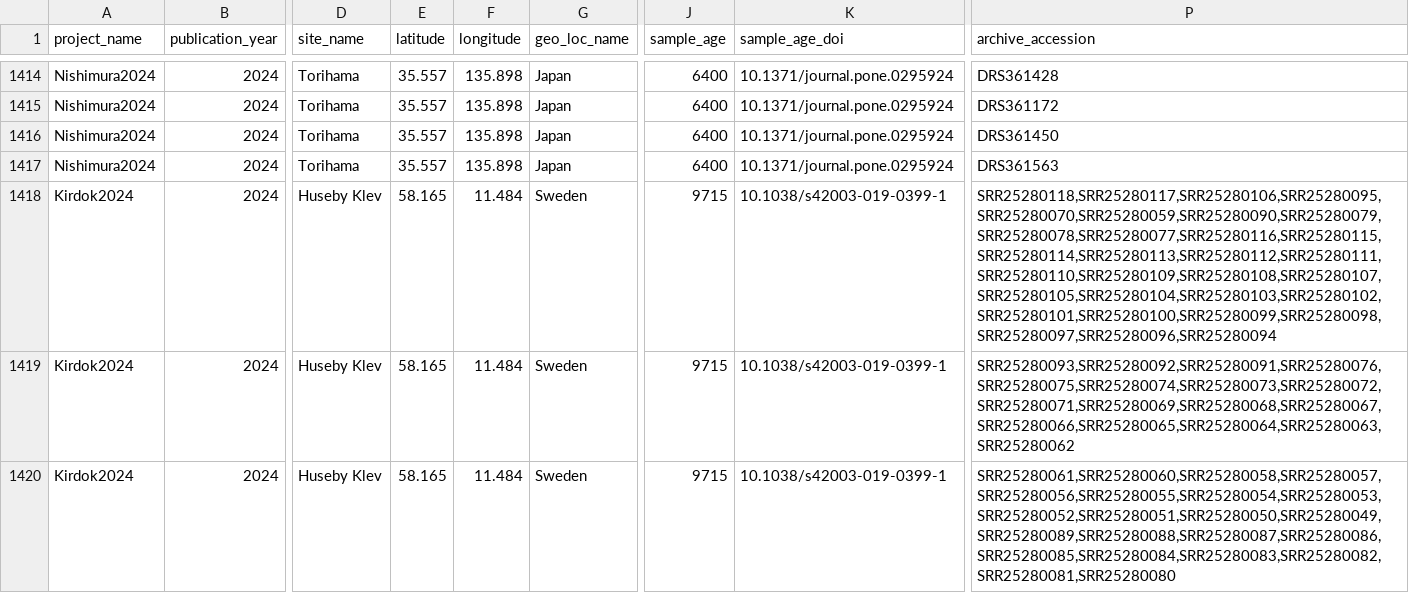
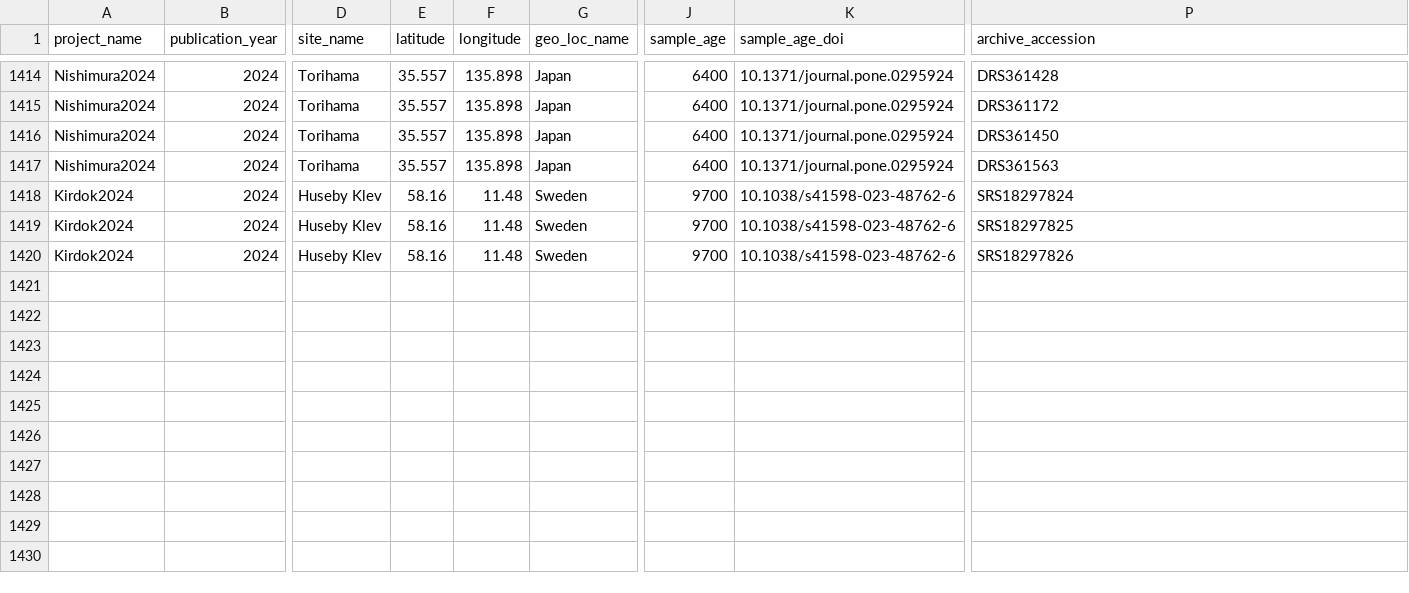
Before and after one commit to SPAAM-community/AncientMetagenomeDir, a TSV file: ancientmetagenome-hostassociated/samples/ancientmetagenome-hostassociated_samples.tsv, drawn as a sheet; only a part is shown, gaps mark what is left out; the diff names each change by its address in the sheet, - before the commit and + after, or states it on an @@ line.

Commit message:
Round age to last 100y and correct SRR to SRS numbres

```diff
--- a/ancientmetagenome-hostassociated/samples/ancientmetagenome-hostassociated_samples.tsv
+++ b/ancientmetagenome-hostassociated/samples/ancientmetagenome-hostassociated_samples.tsv
-E1418:E1420 (latitude): 58.165
+E1418:E1420 (latitude): 58.16
-F1418:F1420 (longitude): 11.484
+F1418:F1420 (longitude): 11.48
-J1418:J1420 (sample_age): 9715
+J1418:J1420 (sample_age): 9700
-K1418:K1420 (sample_age_doi): 10.1038/s42003-019-0399-1
+K1418:K1420 (sample_age_doi): 10.1038/s41598-023-48762-6
-P1418 (archive_accession): SRR25280118,SRR25280117,SRR25280106,SRR25280095,SRR25280070,SRR25280059,SRR25280090,SRR25280079,SRR25280078,SRR25280077,SRR25280116,SRR25280115,SRR25280114,SRR25280113,SRR25280112,SRR25280111,SRR25280110,SRR25280109,SRR25280108,SRR25280107,SRR25280105,SRR25280104,SRR25280103,SRR25280102,SRR25280101,SRR25280100,SRR25280099,SRR25280098,SRR25280097,SRR25280096,SRR25280094
+P1418 (archive_accession): SRS18297824
-P1419 (archive_accession): SRR25280093,SRR25280092,SRR25280091,SRR25280076,SRR25280075,SRR25280074,SRR25280073,SRR25280072,SRR25280071,SRR25280069,SRR25280068,SRR25280067,SRR25280066,SRR25280065,SRR25280064,SRR25280063,SRR25280062
+P1419 (archive_accession): SRS18297825
-P1420 (archive_accession): SRR25280061,SRR25280060,SRR25280058,SRR25280057,SRR25280056,SRR25280055,SRR25280054,SRR25280053,SRR25280052,SRR25280051,SRR25280050,SRR25280049,SRR25280089,SRR25280088,SRR25280087,SRR25280086,SRR25280085,SRR25280084,SRR25280083,SRR25280082,SRR25280081,SRR25280080
+P1420 (archive_accession): SRS18297826
```
